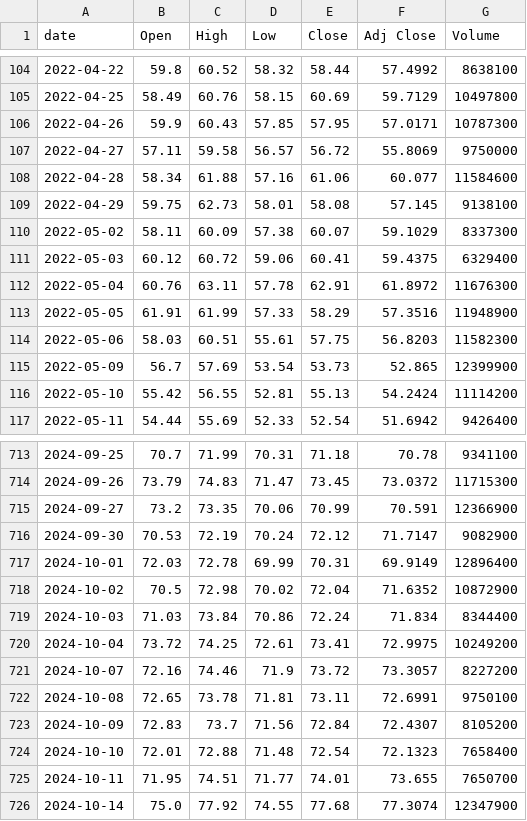
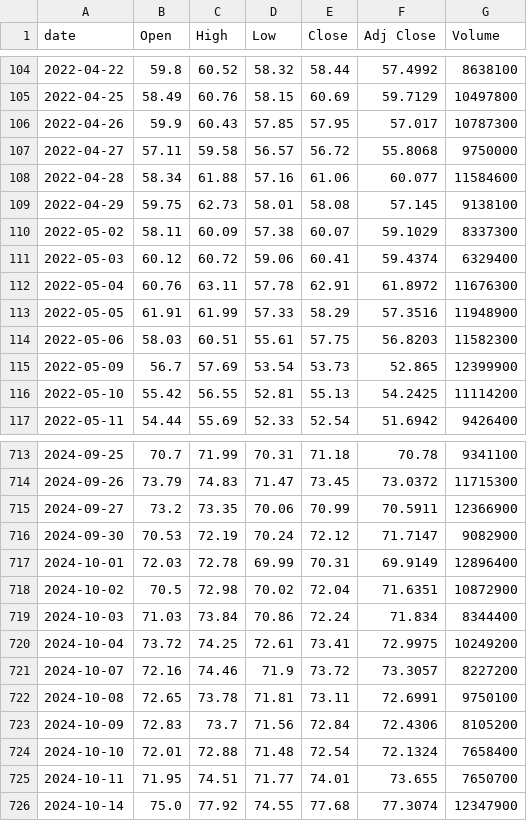
Before and after one commit to singalrohit/stock-singlas-public, a CSV file: data/history/MRVL.csv, drawn as a sheet; only a part is shown, gaps mark what is left out; the diff covers the shown part only.

```diff
--- a/data/history/MRVL.csv
+++ b/data/history/MRVL.csv
@@ -105,4 +105,4 @@ date,Open,High,Low,Close,Adj Close,Volume
 2022-04-25,58.49,60.76,58.15,60.69,59.7129,10497800
-2022-04-26,59.9,60.43,57.85,57.95,57.0171,10787300
-2022-04-27,57.11,59.58,56.57,56.72,55.8069,9750000
+2022-04-26,59.9,60.43,57.85,57.95,57.017,10787300
+2022-04-27,57.11,59.58,56.57,56.72,55.8068,9750000
 2022-04-28,58.34,61.88,57.16,61.06,60.077,11584600
@@ -110,3 +110,3 @@ date,Open,High,Low,Close,Adj Close,Volume
 2022-05-02,58.11,60.09,57.38,60.07,59.1029,8337300
-2022-05-03,60.12,60.72,59.06,60.41,59.4375,6329400
+2022-05-03,60.12,60.72,59.06,60.41,59.4374,6329400
 2022-05-04,60.76,63.11,57.78,62.91,61.8972,11676300
@@ -115,3 +115,3 @@ date,Open,High,Low,Close,Adj Close,Volume
 2022-05-09,56.7,57.69,53.54,53.73,52.865,12399900
-2022-05-10,55.42,56.55,52.81,55.13,54.2424,11114200
+2022-05-10,55.42,56.55,52.81,55.13,54.2425,11114200
 2022-05-11,54.44,55.69,52.33,52.54,51.6942,9426400
@@ -714,6 +714,6 @@ date,Open,High,Low,Close,Adj Close,Volume
 2024-09-26,73.79,74.83,71.47,73.45,73.0372,11715300
-2024-09-27,73.2,73.35,70.06,70.99,70.591,12366900
+2024-09-27,73.2,73.35,70.06,70.99,70.5911,12366900
 2024-09-30,70.53,72.19,70.24,72.12,71.7147,9082900
 2024-10-01,72.03,72.78,69.99,70.31,69.9149,12896400
-2024-10-02,70.5,72.98,70.02,72.04,71.6352,10872900
+2024-10-02,70.5,72.98,70.02,72.04,71.6351,10872900
 2024-10-03,71.03,73.84,70.86,72.24,71.834,8344400
@@ -722,4 +722,4 @@ date,Open,High,Low,Close,Adj Close,Volume
 2024-10-08,72.65,73.78,71.81,73.11,72.6991,9750100
-2024-10-09,72.83,73.7,71.56,72.84,72.4307,8105200
-2024-10-10,72.01,72.88,71.48,72.54,72.1323,7658400
+2024-10-09,72.83,73.7,71.56,72.84,72.4306,8105200
+2024-10-10,72.01,72.88,71.48,72.54,72.1324,7658400
 2024-10-11,71.95,74.51,71.77,74.01,73.655,7650700
```
Also changed, not shown: 55 edited cells elsewhere in this file, data/history/AMAT.csv, data/history/SMH.csv, 18 other files.
